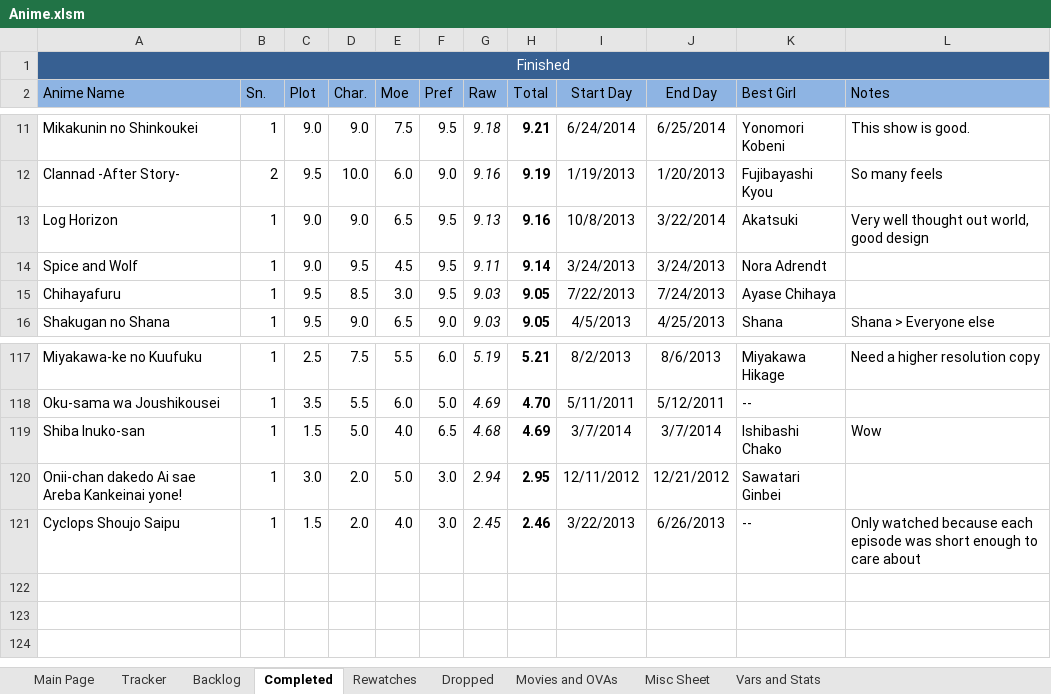
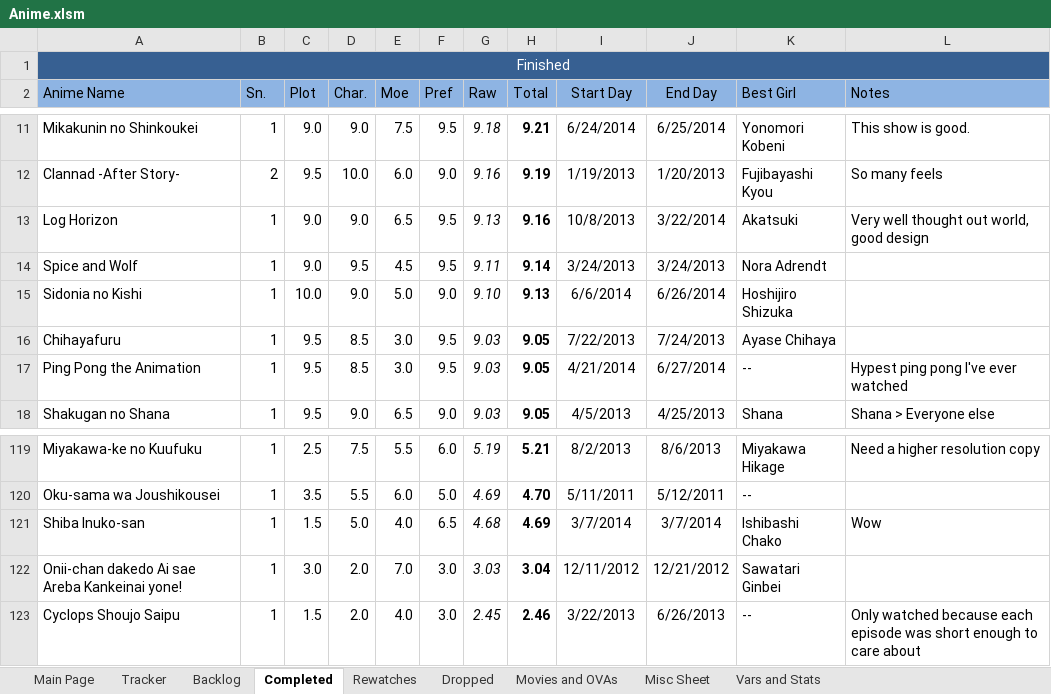
Before and after one commit to Tsukinara/AnimeTracker, an Excel workbook: Anime.xlsm, sheet Completed, drawn as a sheet; only a part is shown, gaps mark what is left out; values as stored, in another font and other column widths than the file's, no borders; table styles not drawn; addresses are those after the commit; the diff names each change by its address in the sheet, - before the commit and + after, or states it on an @@ line.

```diff
--- a/Anime.xlsm (sheet Completed)
+++ b/Anime.xlsm (sheet Completed)
+row 15: Sidonia no Kishi | 1 | 10.0 | 9.0 | 5.0 | 9.0 | 9.10 | 9.13 | 6/6/2014 | 6/26/2014 | Hoshijiro Shizuka
+row 17: Ping Pong the Animation | 1 | 9.5 | 8.5 | 3.0 | 9.5 | 9.03 | 9.05 | 4/21/2014 | 6/27/2014 | -- | Hypest ping pong I've ever watched
-E122 (Moe): 5.0
+E122 (Moe): 7.0
-G122 (Raw): 2.94
+G122 (Raw): 3.03
-H122 (Total): 2.95
+H122 (Total): 3.04
```
Also changed, not shown: sheet Main Page, sheet Vars and Stats, sheet Tracker, sheet Backlog, formulas that keep their value, hidden cells, charts or pictures.
